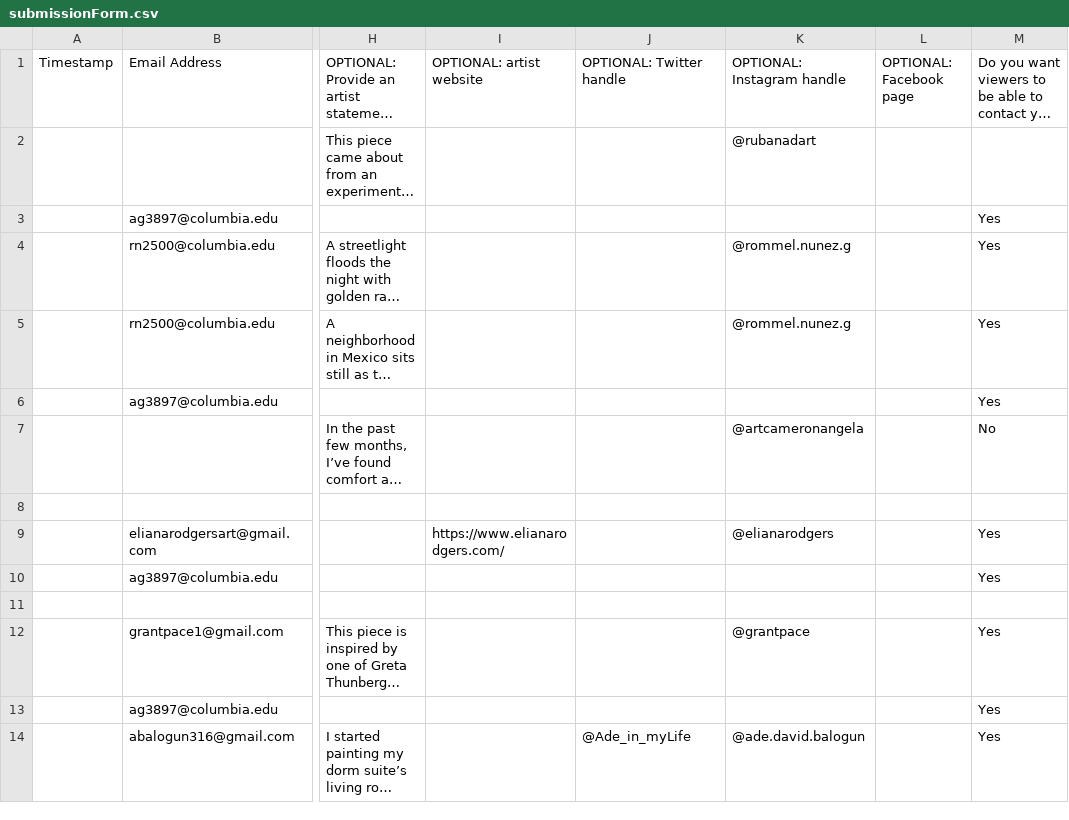
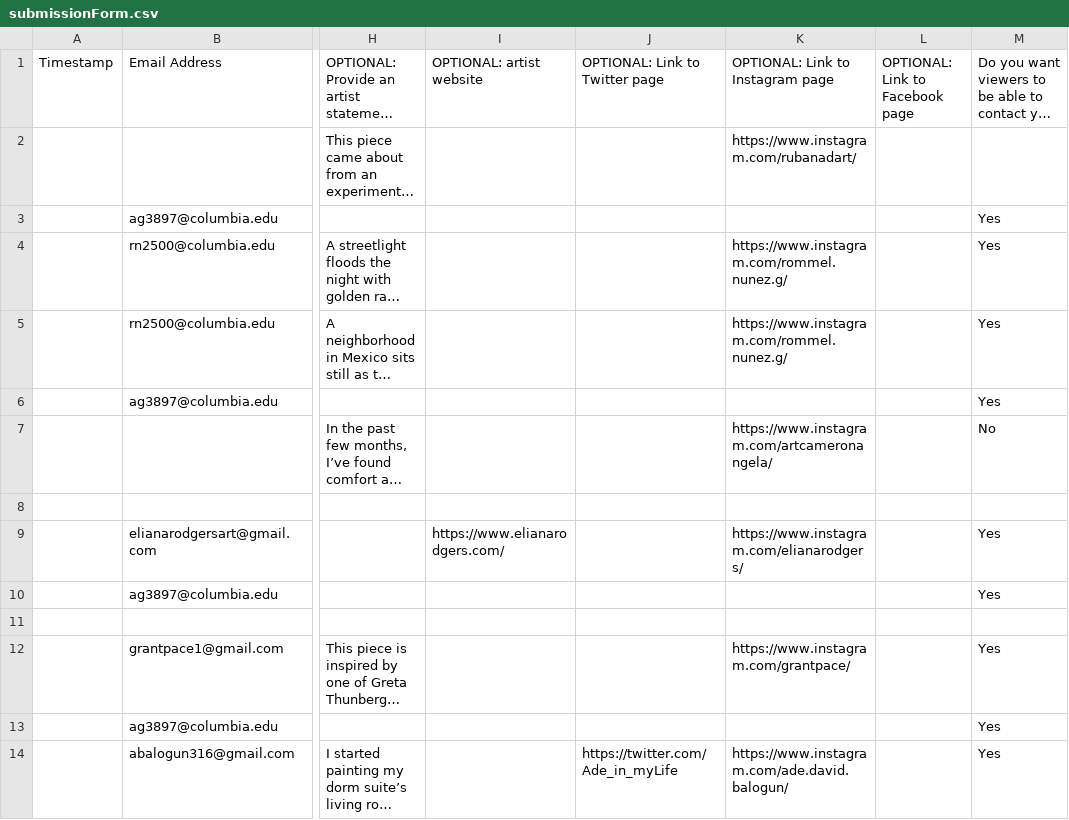
Before and after one commit to reyluno/isolatingtogether.github.io, a CSV file: utils/submissionForm.csv, drawn as a sheet; only a part is shown, gaps mark what is left out; long unchanged cells end in …; the diff covers the shown part only; the diff names each change by its address in the sheet, - before the commit and + after, or states it on an @@ line.

Commit message:
Updated create page popup and data

```diff
--- a/utils/submissionForm.csv
+++ b/utils/submissionForm.csv
-J1: OPTIONAL: Twitter handle
+J1: OPTIONAL: Link to Twitter page
-K1: OPTIONAL: Instagram handle
+K1: OPTIONAL: Link to Instagram page
-L1: OPTIONAL: Facebook page
+L1: OPTIONAL: Link to Facebook page
-K2: @rubanadart
+K2: https://www.instagram.com/rubanadart/
-K4:K5: @rommel.nunez.g
+K4:K5: https://www.instagram.com/rommel.nunez.g/
-K7: @artcameronangela
+K7: https://www.instagram.com/artcameronangela/
-K9: @elianarodgers
+K9: https://www.instagram.com/elianarodgers/
-K12: @grantpace
+K12: https://www.instagram.com/grantpace/
-J14: @Ade_in_myLife
+J14: https://twitter.com/Ade_in_myLife
-K14: @ade.david.balogun
+K14: https://www.instagram.com/ade.david.balogun/
```
Also changed, not shown: 18 edited cells elsewhere in this file, 4 other files.
